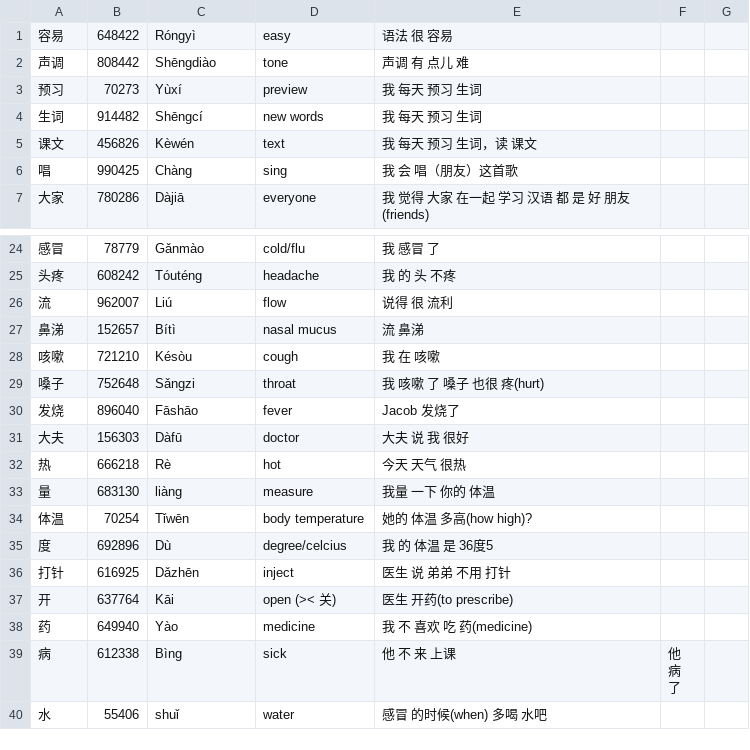
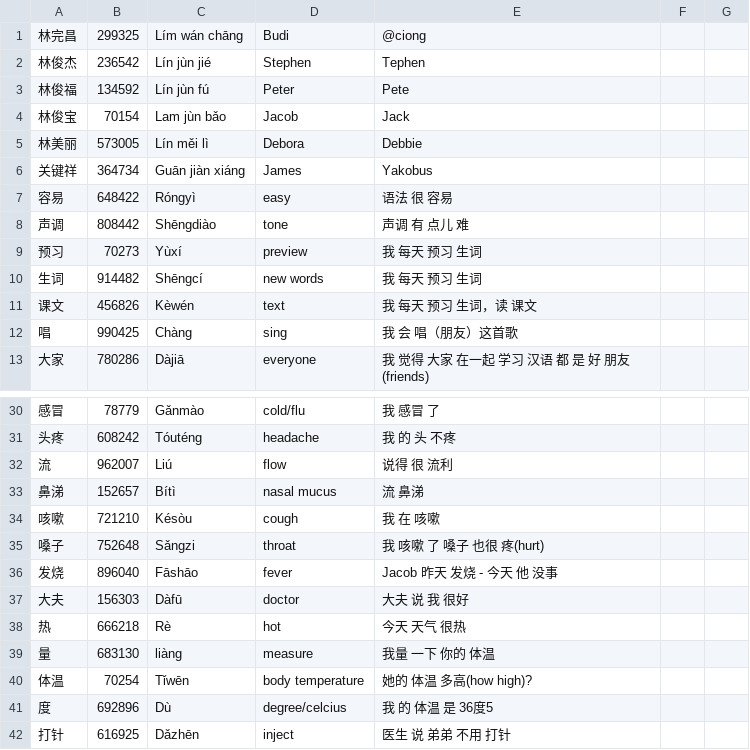
Before and after one commit to bd12930/MTL, a CSV file: test.csv, drawn as a sheet; only a part is shown, gaps mark what is left out; the shorter side is filled out with more unchanged rows.

```diff
--- a/test.csv
+++ b/test.csv
@@ -1 +1,7 @@
+林完昌,299325,Lím wán chāng,Budi,@ciong
+林俊杰,236542,Lín jùn jié,Stephen,Tephen
+林俊福,134592,Lín jùn fú,Peter,Pete
+林俊宝,70154,Lam jùn bǎo,Jacob,Jack
+林美丽,573005,Lín měi lì,Debora,Debbie
+关键祥,364734,Guān jiàn xiáng,James,Yakobus
 容易,648422,Róngyì,easy,语法 很 容易
@@ -29,3 +35,3 @@
 嗓子,752648,Sǎngzi,throat,我 咳嗽 了  嗓子 也很 疼(hurt)
-发烧,896040,Fāshāo,fever,Jacob 发烧了
+发烧,896040,Fāshāo,fever,Jacob 昨天 发烧 - 今天 他 没事
 大夫,156303,Dàfū,doctor,大夫 说 我 很好
```
Also changed, not shown: 3 other files.
